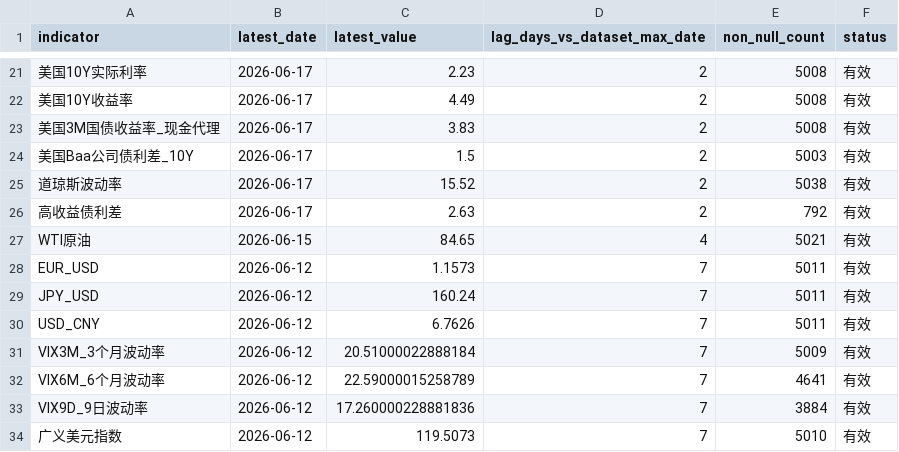
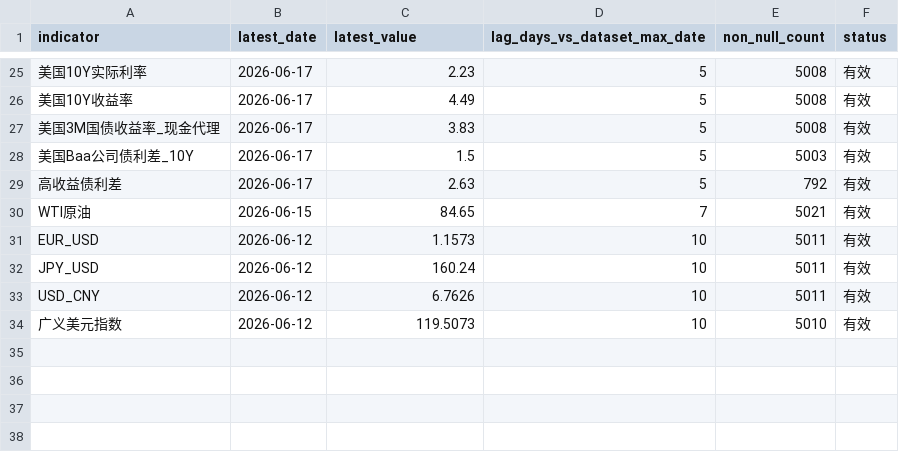
Before and after one commit to Jasper868/Layer1MacroData, a CSV file: data/processed/latest_macro_snapshot.csv, drawn as a sheet; only a part is shown, gaps mark what is left out; removed rows and columns are numbered as before the commit, all else as after; the diff covers the shown part only; the diff names each change by its address in the sheet, - before the commit and + after, or states it on an @@ line.

```diff
--- a/data/processed/latest_macro_snapshot.csv
+++ b/data/processed/latest_macro_snapshot.csv
-D25:D28 (lag_days_vs_dataset_max_date): 2
+D25:D28 (lag_days_vs_dataset_max_date): 5
-row 25: 道琼斯波动率 | 2026-06-17 | 15.52 | 2 | 5038 | 有效
-D29 (lag_days_vs_dataset_max_date): 2
+D29 (lag_days_vs_dataset_max_date): 5
-D30 (lag_days_vs_dataset_max_date): 4
+D30 (lag_days_vs_dataset_max_date): 7
-D31:D33 (lag_days_vs_dataset_max_date): 7
+D31:D33 (lag_days_vs_dataset_max_date): 10
-row 31: VIX3M_3个月波动率 | 2026-06-12 | 20.51000022888184 | 7 | 5009 | 有效
-row 32: VIX6M_6个月波动率 | 2026-06-12 | 22.59000015258789 | 7 | 4641 | 有效
-row 33: VIX9D_9日波动率 | 2026-06-12 | 17.260000228881836 | 7 | 3884 | 有效
-D34 (lag_days_vs_dataset_max_date): 7
+D34 (lag_days_vs_dataset_max_date): 10
```
Also changed, not shown: 12 added rows, 8 removed rows and 19 edited cells elsewhere in this file, data/meta/data_quality_indicator_report.csv, data/meta/data_quality_summary.csv, 14 other files.
